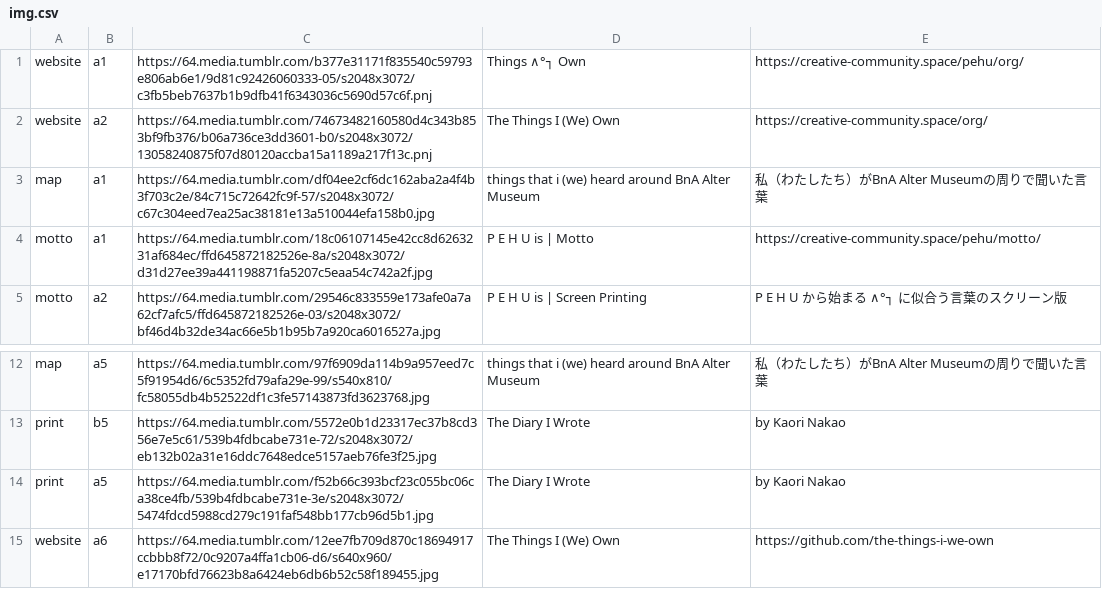
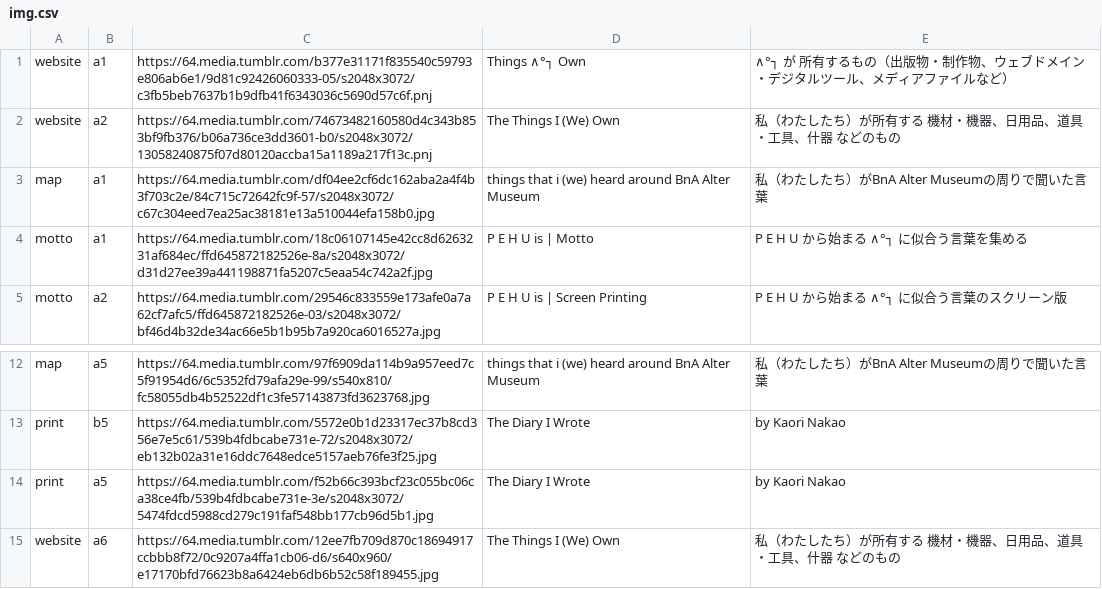
Before and after one commit to the-things-i-we-own/-, a CSV file: 3d/img.csv, drawn as a sheet; only a part is shown, gaps mark what is left out.

Commit message:
Update img.csv

```diff
--- a/3d/img.csv
+++ b/3d/img.csv
@@ -1,5 +1,5 @@
-website,a1,https://64.media.tumblr.com/b377e31171f835540c59793e806ab6e1/9d81c92426060333-05/s2048x3072/c3fb5beb7637b1b9dfb41f6343036c5690d57c6f.pnj,"Things ∧°┐ Own","https://creative-community.space/pehu/org/",
-website,a2,https://64.media.tumblr.com/74673482160580d4c343b853bf9fb376/b06a736ce3dd3601-b0/s2048x3072/13058240875f07d80120accba15a1189a217f13c.pnj,"The Things I (We) Own","https://creative-community.space/org/",
+website,a1,https://64.media.tumblr.com/b377e31171f835540c59793e806ab6e1/9d81c92426060333-05/s2048x3072/c3fb5beb7637b1b9dfb41f6343036c5690d57c6f.pnj,"Things ∧°┐ Own","∧°┐ が 所有するもの（出版物・制作物、ウェブドメイン・デジタルツール、メディアファイルなど）",
+website,a2,https://64.media.tumblr.com/74673482160580d4c343b853bf9fb376/b06a736ce3dd3601-b0/s2048x3072/13058240875f07d80120accba15a1189a217f13c.pnj,"The Things I (We) Own","私（わたしたち）が所有する 機材・機器、日用品、道具・工具、什器 などのもの",
 map,a1,https://64.media.tumblr.com/df04ee2cf6dc162aba2a4f4b3f703c2e/84c715c72642fc9f-57/s2048x3072/c67c304eed7ea25ac38181e13a510044efa158b0.jpg,"things that i (we) heard around BnA Alter Museum","私（わたしたち）がBnA Alter Museumの周りで聞いた言葉",
-motto,a1,https://64.media.tumblr.com/18c06107145e42cc8d6263231af684ec/ffd645872182526e-8a/s2048x3072/d31d27ee39a441198871fa5207c5eaa54c742a2f.jpg,"P E H U is | Motto","https://creative-community.space/pehu/motto/",
+motto,a1,https://64.media.tumblr.com/18c06107145e42cc8d6263231af684ec/ffd645872182526e-8a/s2048x3072/d31d27ee39a441198871fa5207c5eaa54c742a2f.jpg,"P E H U is | Motto","P E H U から始まる ∧°┐ に似合う言葉を集める",
 motto,a2,https://64.media.tumblr.com/29546c833559e173afe0a7a62cf7afc5/ffd645872182526e-03/s2048x3072/bf46d4b32de34ac66e5b1b95b7a920ca6016527a.jpg,"P E H U is | Screen Printing","P E H U から始まる ∧°┐ に似合う言葉のスクリーン版",
@@ -14,2 +14,2 @@ print,b5,https://64.media.tumblr.com/5572e0b1d23317ec37b8cd356e7e5c61/539b4fdbca
 print,a5,https://64.media.tumblr.com/f52b66c393bcf23c055bc06ca38ce4fb/539b4fdbcabe731e-3e/s2048x3072/5474fdcd5988cd279c191faf548bb177cb96d5b1.jpg,"The Diary I Wrote","by Kaori Nakao",
-website,a6,https://64.media.tumblr.com/12ee7fb709d870c18694917ccbbb8f72/0c9207a4ffa1cb06-d6/s640x960/e17170bfd76623b8a6424eb6db6b52c58f189455.jpg,"The Things I (We) Own","https://github.com/the-things-i-we-own",
+website,a6,https://64.media.tumblr.com/12ee7fb709d870c18694917ccbbb8f72/0c9207a4ffa1cb06-d6/s640x960/e17170bfd76623b8a6424eb6db6b52c58f189455.jpg,"The Things I (We) Own","私（わたしたち）が所有する 機材・機器、日用品、道具・工具、什器 などのもの",
```
